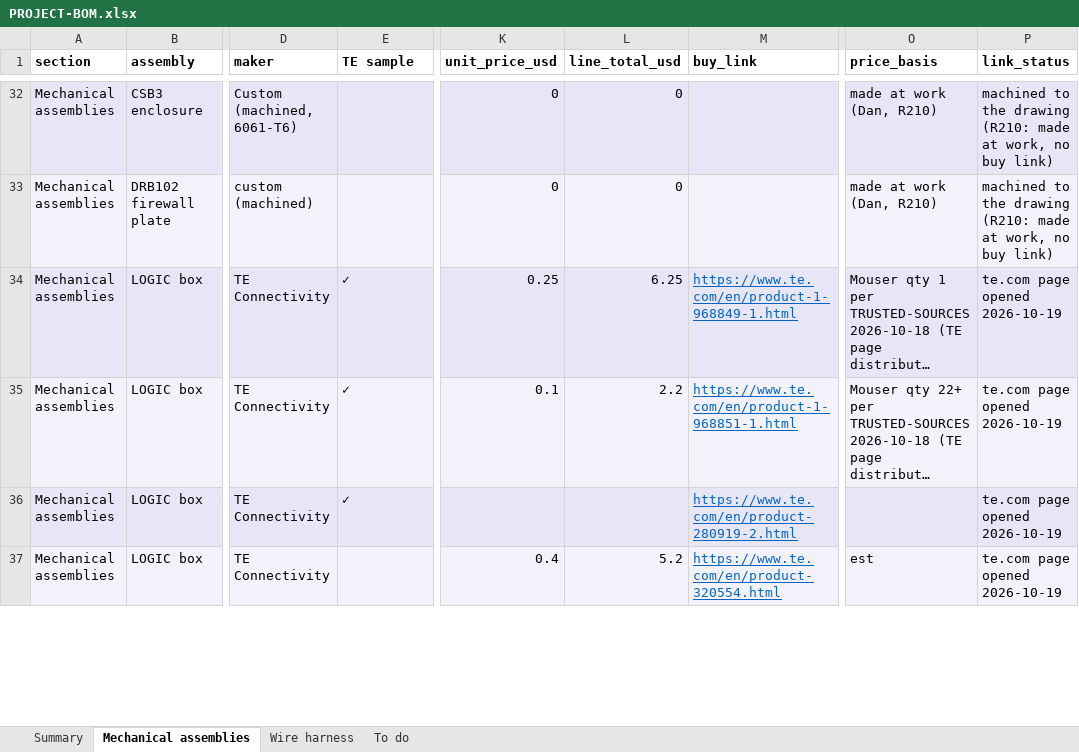
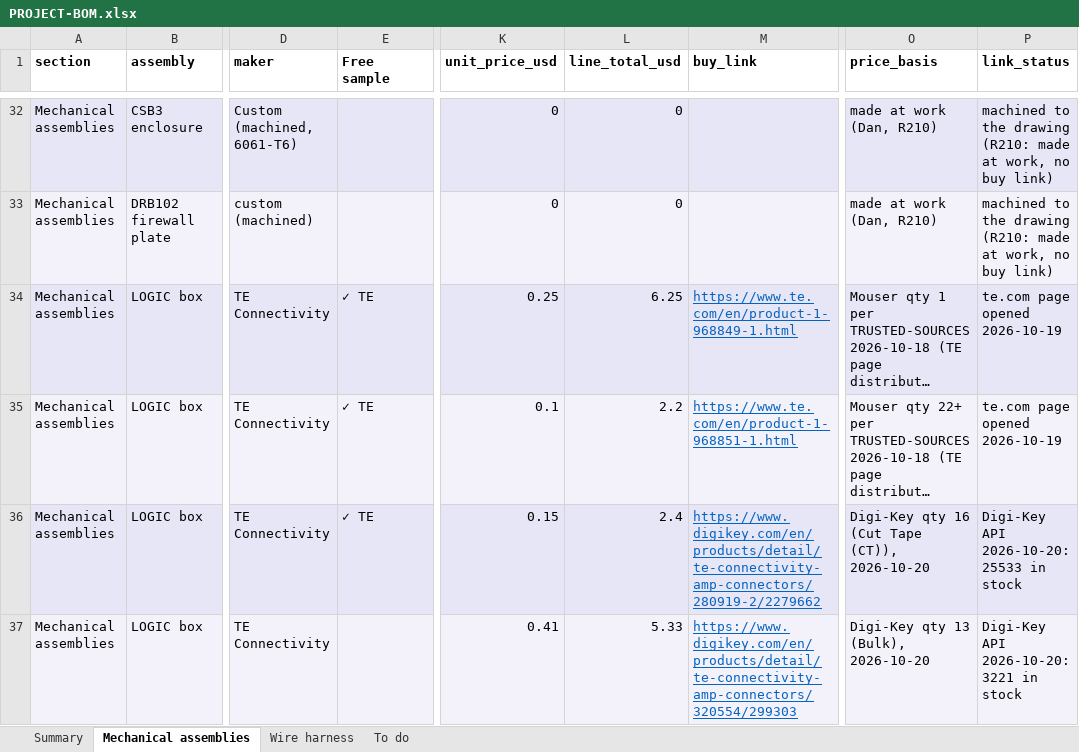
Before and after one commit to living-relation/st185-link-ecu-config, an Excel workbook: docs/sourcing/PROJECT-BOM.xlsx, sheet Mechanical assemblies, drawn as a sheet; only a part is shown, gaps mark what is left out; long unchanged cells end in …; values as stored, in another font and other column widths than the file's, no borders; the diff covers the shown part only; the diff names each change by its address in the sheet, - before the commit and + after, or states it on an @@ line.

```diff
--- a/docs/sourcing/PROJECT-BOM.xlsx (sheet Mechanical assemblies)
+++ b/docs/sourcing/PROJECT-BOM.xlsx (sheet Mechanical assemblies)
-E1: TE sample
+E1: Free sample
-E34:E36 (Free sample): ✓
+E34:E36 (Free sample): ✓ TE
-K36 (unit_price_usd): (empty)
+K36 (unit_price_usd): 0.15
-L36 (line_total_usd): (empty)
+L36 (line_total_usd): 2.4
-M36 (buy_link): https://www.te.com/en/product-280919-2.html
+M36 (buy_link): https://www.digikey.com/en/products/detail/te-connectivity-amp-connectors/280919-2/2279662
-O36 (price_basis): (empty)
+O36 (price_basis): Digi-Key qty 16 (Cut Tape (CT)), 2026-10-20
-P36 (link_status): te.com page opened 2026-10-19
+P36 (link_status): Digi-Key API 2026-10-20: 25533 in stock
-K37 (unit_price_usd): 0.4
+K37 (unit_price_usd): 0.41
-L37 (line_total_usd): 5.2
+L37 (line_total_usd): 5.33
-M37 (buy_link): https://www.te.com/en/product-320554.html
+M37 (buy_link): https://www.digikey.com/en/products/detail/te-connectivity-amp-connectors/320554/299303
-O37 (price_basis): est
+O37 (price_basis): Digi-Key qty 13 (Bulk), 2026-10-20
-P37 (link_status): te.com page opened 2026-10-19
+P37 (link_status): Digi-Key API 2026-10-20: 3221 in stock
```
Also changed, not shown: 191 edited cells elsewhere in this sheet, sheet Wire harness, sheet To do, sheet Summary, 6 other files.
